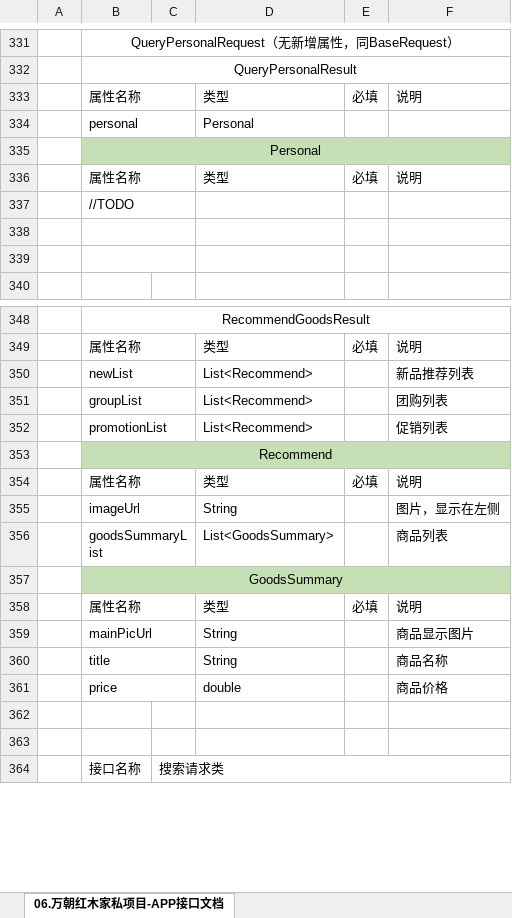
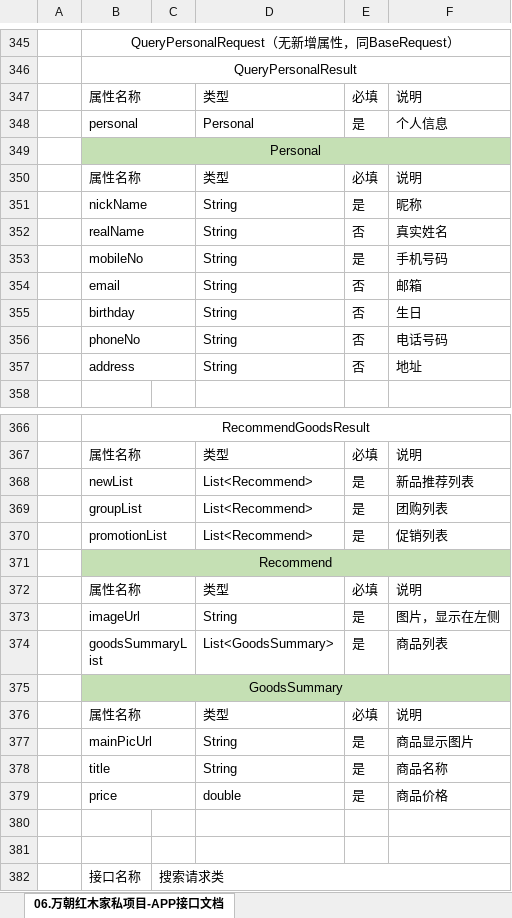
Before and after one commit to SERE026/guanhongshijia, an Excel workbook: o2o/trunk/doc/06.万朝红木家私项目-APP接口文档.xlsx, sheet 06.万朝红木家私项目-APP接口文档, drawn as a sheet; only a part is shown, gaps mark what is left out; values as stored, in another font and other column widths than the file's, no borders; removed rows and columns are numbered as before the commit, all else as after; the diff covers the shown part only; the diff names each change by its address in the sheet, - before the commit and + after, or states it on an @@ line.

```diff
--- a/o2o/trunk/doc/06.万朝红木家私项目-APP接口文档.xlsx (sheet 06.万朝红木家私项目-APP接口文档)
+++ b/o2o/trunk/doc/06.万朝红木家私项目-APP接口文档.xlsx (sheet 06.万朝红木家私项目-APP接口文档)
-E348: (empty)
+E348: 是
-F348: (empty)
+F348: 个人信息
-row 337:  | //TODO
-row 351: (empty)
+row 351:  | nickName |  | String | 是 | 昵称
-row 352: (empty)
+row 352:  | realName |  | String | 否 | 真实姓名
+row 353:  | mobileNo |  | String | 是 | 手机号码
+row 354:  | email |  | String | 否 | 邮箱
+row 355:  | birthday |  | String | 否 | 生日
+row 356:  | phoneNo |  | String | 否 | 电话号码
+row 357:  | address |  | String | 否 | 地址
-E368:E370: (empty)
+E368:E370: 是
-E373:E374: (empty)
+E373:E374: 是
-E377:E379: (empty)
+E377:E379: 是
```
Also changed, not shown: 15 added rows, 1 removed row, 50 edited cells, cell formats and merged cells elsewhere in this sheet.
